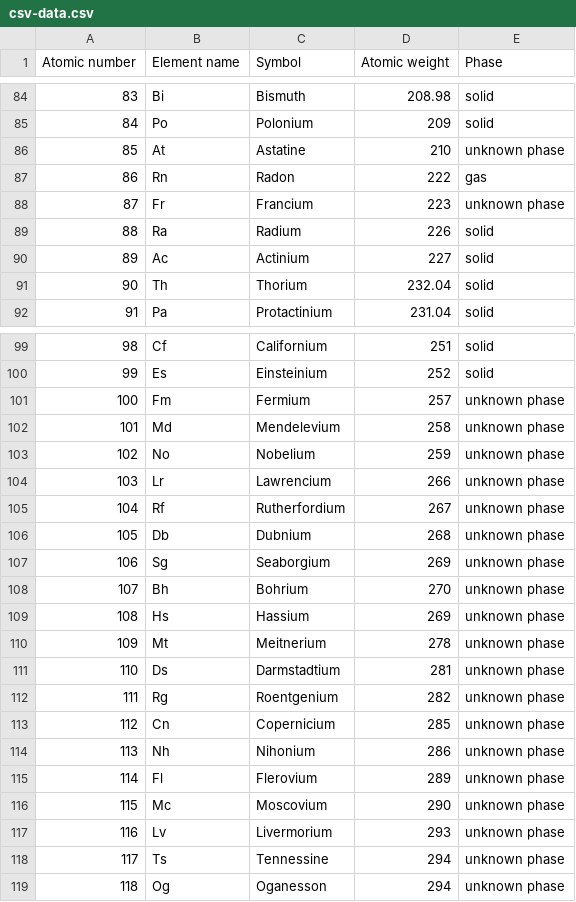
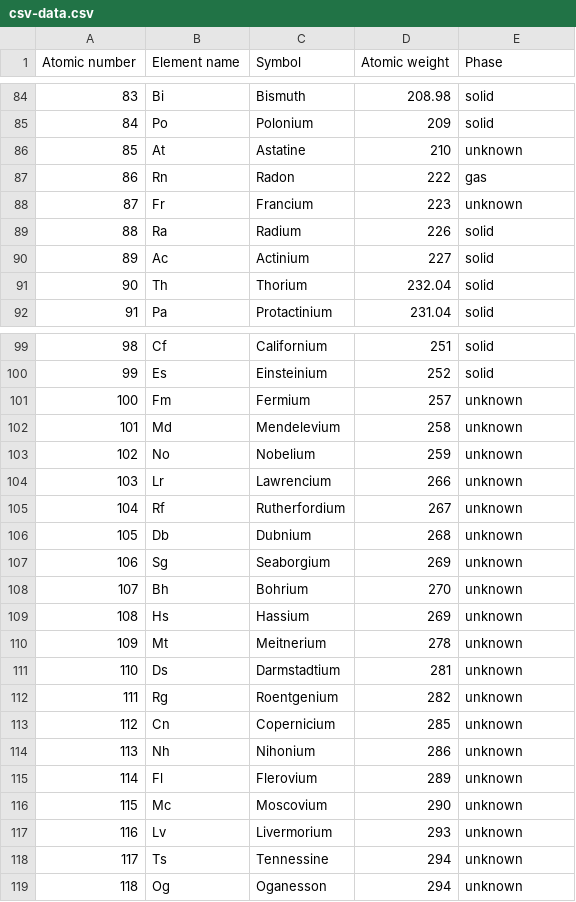
Before and after one commit to doomipeikko/datathink, a CSV file: data/csv-data.csv, drawn as a sheet; only a part is shown, gaps mark what is left out.

Commit message:
Update csv-data.csv

```diff
--- a/data/csv-data.csv
+++ b/data/csv-data.csv
@@ -85,5 +85,5 @@ Atomic number,Element name,Symbol,Atomic weight,Phase
 84,Po,Polonium,209,solid
-85,At,Astatine,210,unknown phase
+85,At,Astatine,210,unknown
 86,Rn,Radon,222,gas
-87,Fr,Francium,223,unknown phase
+87,Fr,Francium,223,unknown
 88,Ra,Radium,226,solid
@@ -100,20 +100,20 @@ Atomic number,Element name,Symbol,Atomic weight,Phase
 99,Es,Einsteinium,252,solid
-100,Fm,Fermium,257,unknown phase
-101,Md,Mendelevium,258,unknown phase
-102,No,Nobelium,259,unknown phase
-103,Lr,Lawrencium,266,unknown phase
-104,Rf,Rutherfordium,267,unknown phase
-105,Db,Dubnium,268,unknown phase
-106,Sg,Seaborgium,269,unknown phase
-107,Bh,Bohrium,270,unknown phase
-108,Hs,Hassium,269,unknown phase
-109,Mt,Meitnerium,278,unknown phase
-110,Ds,Darmstadtium,281,unknown phase
-111,Rg,Roentgenium,282,unknown phase
-112,Cn,Copernicium,285,unknown phase
-113,Nh,Nihonium,286,unknown phase
-114,Fl,Flerovium,289,unknown phase
-115,Mc,Moscovium,290,unknown phase
-116,Lv,Livermorium,293,unknown phase
-117,Ts,Tennessine,294,unknown phase
-118,Og,Oganesson,294,unknown phase
+100,Fm,Fermium,257,unknown
+101,Md,Mendelevium,258,unknown
+102,No,Nobelium,259,unknown
+103,Lr,Lawrencium,266,unknown
+104,Rf,Rutherfordium,267,unknown
+105,Db,Dubnium,268,unknown
+106,Sg,Seaborgium,269,unknown
+107,Bh,Bohrium,270,unknown
+108,Hs,Hassium,269,unknown
+109,Mt,Meitnerium,278,unknown
+110,Ds,Darmstadtium,281,unknown
+111,Rg,Roentgenium,282,unknown
+112,Cn,Copernicium,285,unknown
+113,Nh,Nihonium,286,unknown
+114,Fl,Flerovium,289,unknown
+115,Mc,Moscovium,290,unknown
+116,Lv,Livermorium,293,unknown
+117,Ts,Tennessine,294,unknown
+118,Og,Oganesson,294,unknown
```
